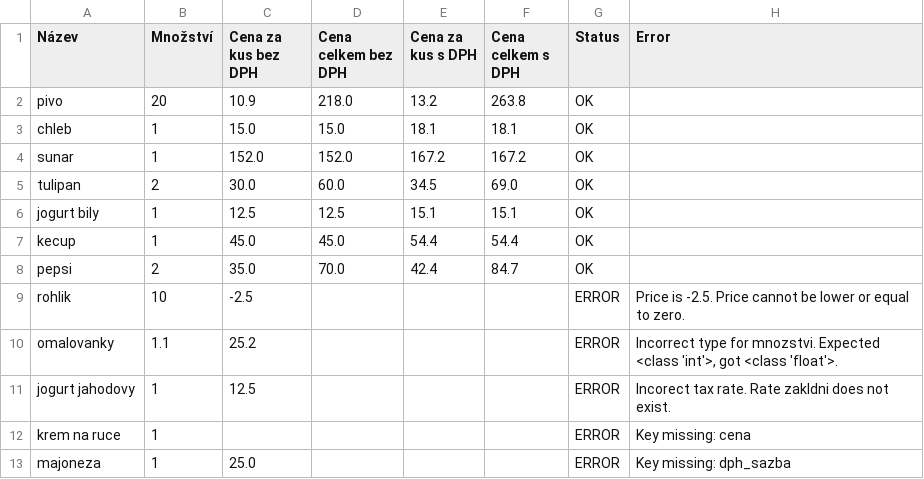
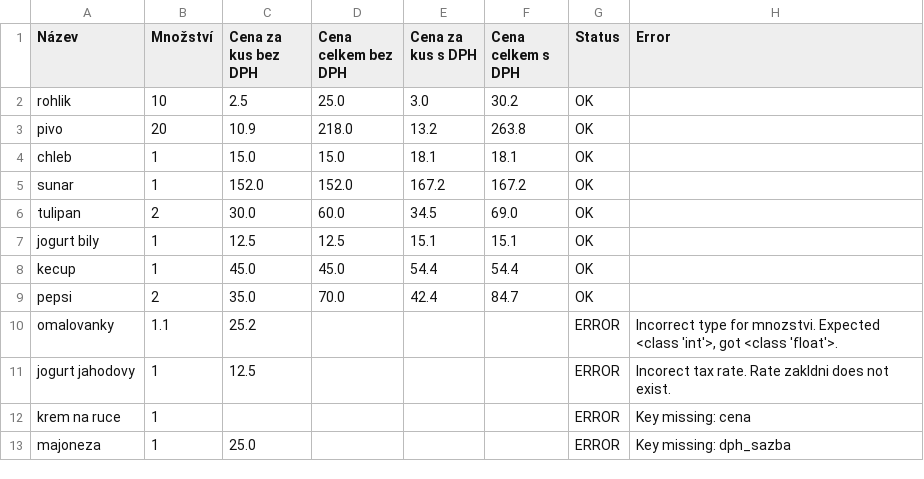
Before and after one commit to mvace/stringdata_ukol, a CSV file: 2024-03-31.csv, drawn as a sheet.

Commit message:
stav před úpravou validate_data funkce

```diff
--- a/2024-03-31.csv
+++ b/2024-03-31.csv
@@ -1,2 +1,3 @@
 Název,Množství,Cena za kus bez DPH,Cena celkem bez DPH,Cena za kus s DPH,Cena celkem s DPH,Status,Error
+rohlik,10,2.5,25.0,3.0,30.2,OK,
 pivo,20,10.9,218.0,13.2,263.8,OK,
@@ -8,3 +9,2 @@ kecup,1,45.0,45.0,54.4,54.4,OK,
 pepsi,2,35.0,70.0,42.4,84.7,OK,
-rohlik,10,-2.5,,,,ERROR,Price is -2.5. Price cannot be lower or equal to zero.
 omalovanky,1.1,25.2,,,,ERROR,"Incorrect type for mnozstvi. Expected <class 'int'>, got <class 'float'>."
```
Also changed, not shown: 3 other files.
